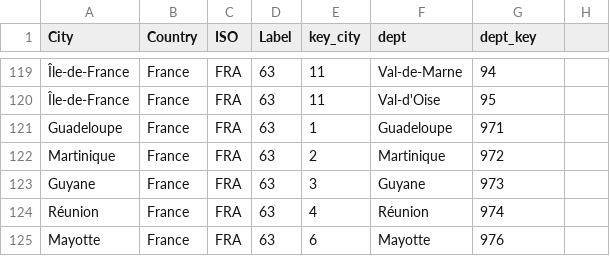
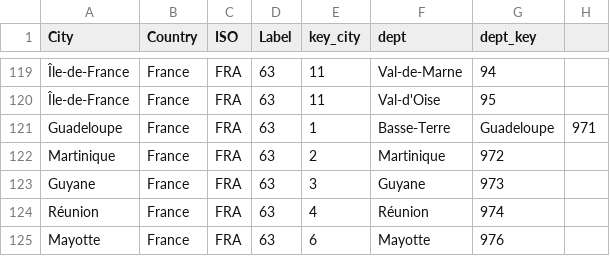
Before and after one commit to c19worldnews/covid19-weather, a CSV file: location_list.csv, drawn as a sheet; only a part is shown, gaps mark what is left out; the diff names each change by its address in the sheet, - before the commit and + after, or states it on an @@ line.

Commit message:
Update location_list.csv

```diff
--- a/location_list.csv
+++ b/location_list.csv
-F121 (dept): Guadeloupe
+F121 (dept): Basse-Terre
-G121 (dept_key): 971
+G121 (dept_key): Guadeloupe
-H121: (empty)
+H121: 971
```
